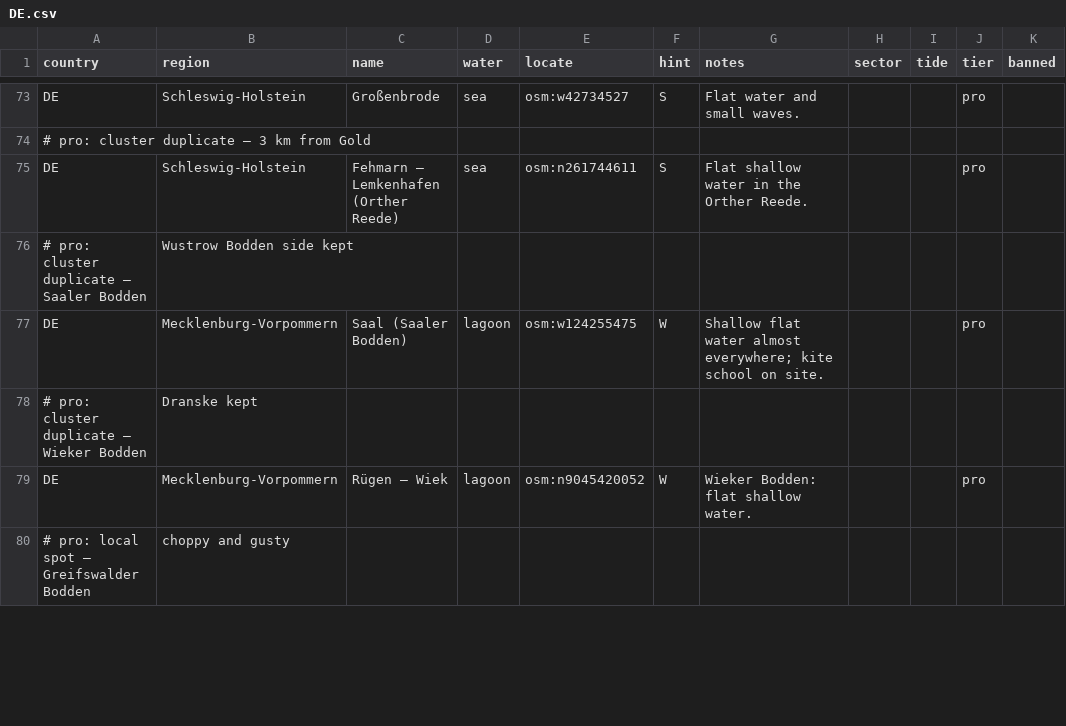
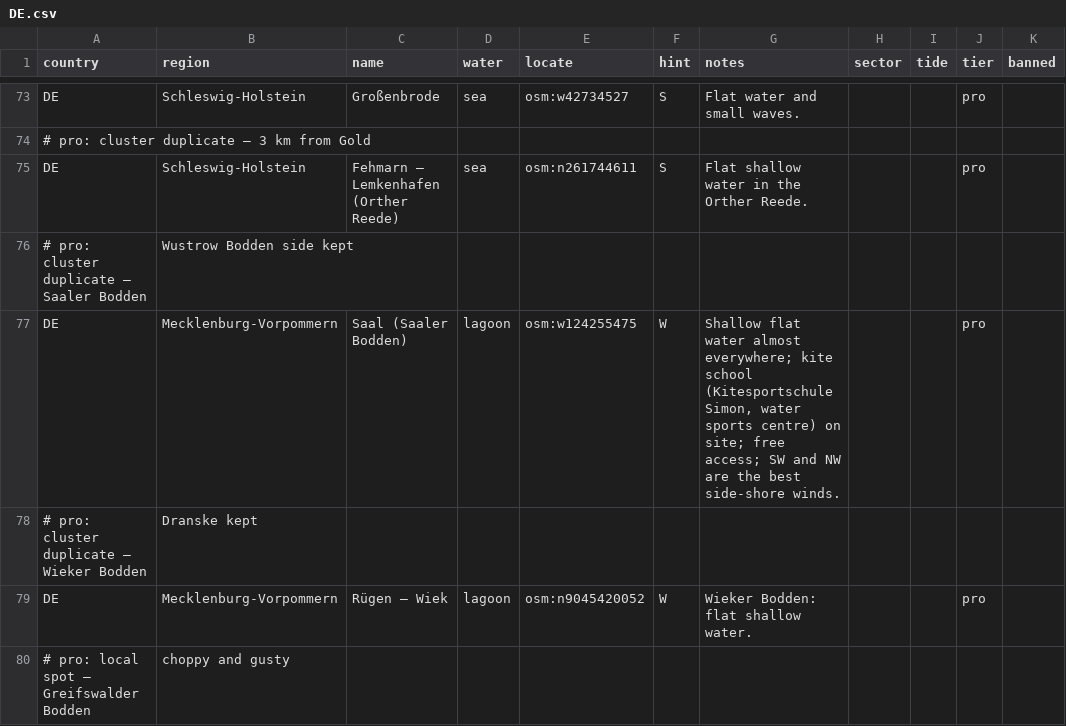
Before and after one commit to benjcvd/wheretokite, a CSV file: tools/spots/DE.csv, drawn as a sheet; only a part is shown, gaps mark what is left out; the diff covers the shown part only.

```diff
--- a/tools/spots/DE.csv
+++ b/tools/spots/DE.csv
@@ -76,3 +76,3 @@ DE,Schleswig-Holstein,Fehmarn – Lemkenhafen (Orther Reede),sea,osm:n261744611,
 # pro: cluster duplicate — Saaler Bodden, Wustrow Bodden side kept
-DE,Mecklenburg-Vorpommern,Saal (Saaler Bodden),lagoon,osm:w124255475,W,Shallow flat water almost everywhere; kite school on site.,,,pro,
+DE,Mecklenburg-Vorpommern,Saal (Saaler Bodden),lagoon,osm:w124255475,W,"Shallow flat water almost everywhere; kite school (Kitesportschule Simon, water sports centre) on site; free access; SW and NW are the best side-shore winds.",,,pro,
 # pro: cluster duplicate — Wieker Bodden, Dranske kept
```
Also changed, not shown: 3 edited cells elsewhere in this file, tools/spots/validation/status.csv, 2 other files.
